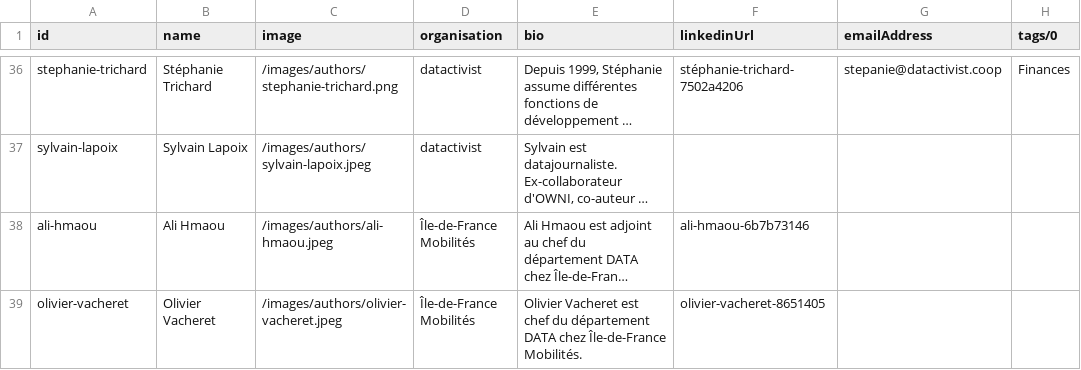
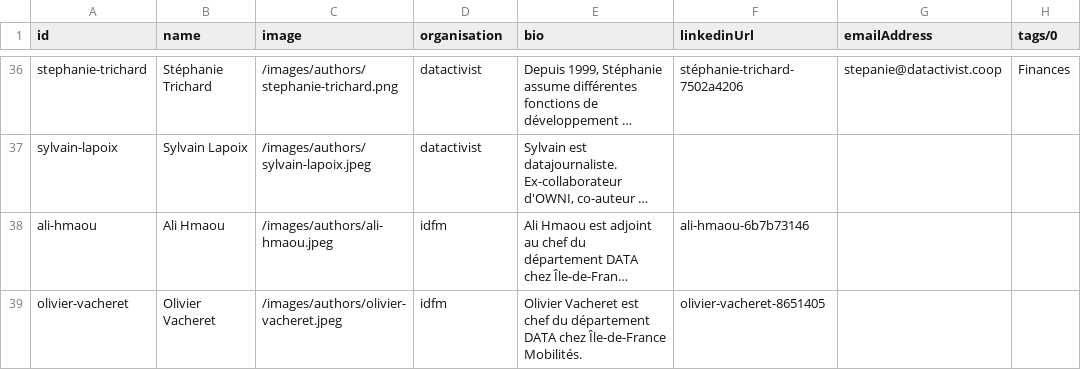
Before and after one commit to datactivist/opendatactivist, a CSV file: public/sitedata/authors.csv, drawn as a sheet; only a part is shown, gaps mark what is left out; long unchanged cells end in …; the diff names each change by its address in the sheet, - before the commit and + after, or states it on an @@ line.

Commit message:
Add files via upload

```diff
--- a/public/sitedata/authors.csv
+++ b/public/sitedata/authors.csv
-D38:D39 (organisation): Île-de-France Mobilités
+D38:D39 (organisation): idfm
```
